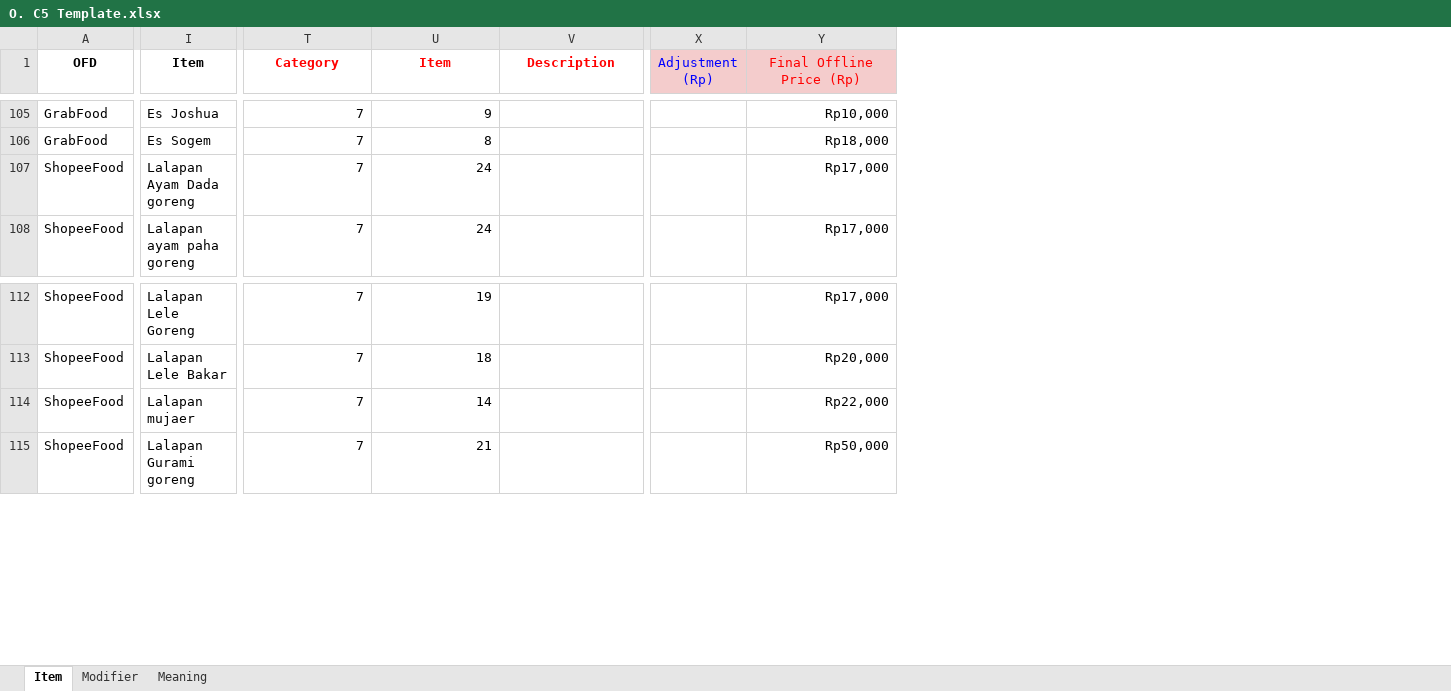
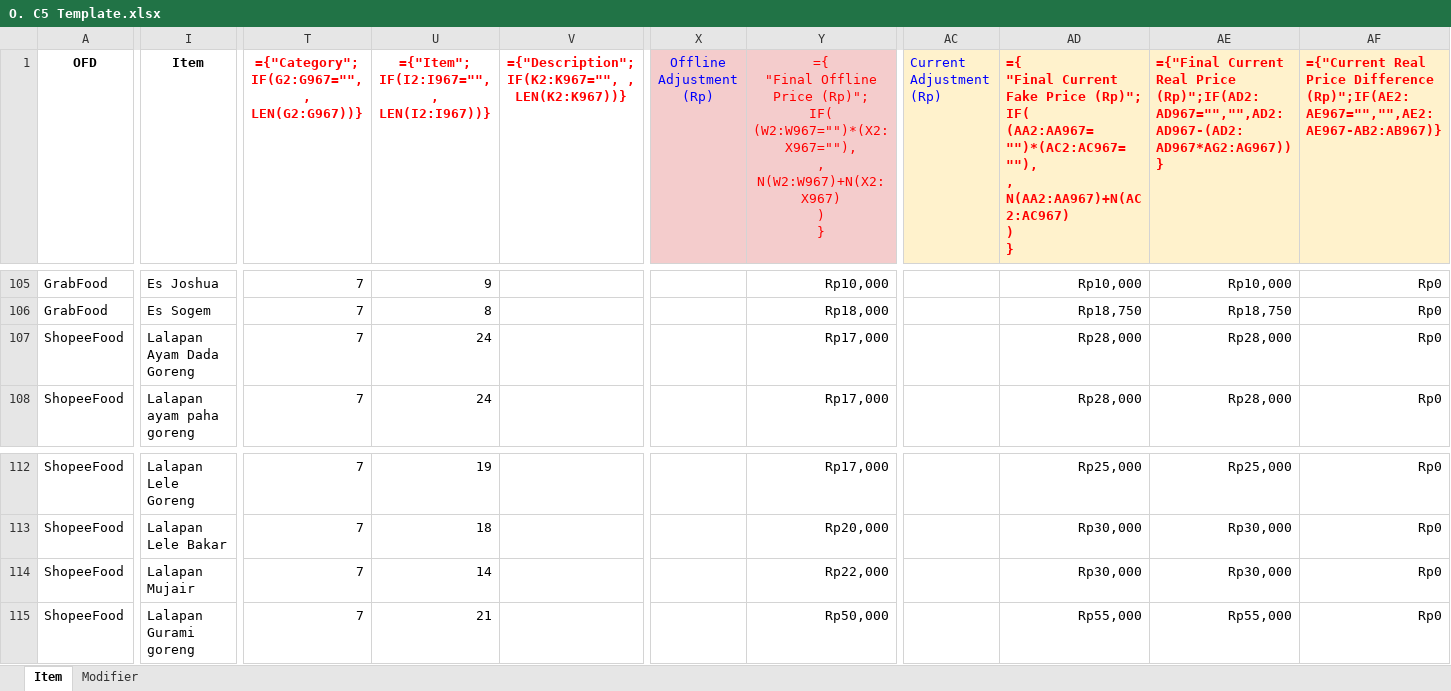
Before and after one commit to superfoodtechid/Menu-PreProd, an Excel workbook: O. C5 Template.xlsx, sheet Item, drawn as a sheet; only a part is shown, gaps mark what is left out; values as stored, in another font and other column widths than the file's, no borders; formulas without a stored value are shown as written; charts and pictures and conditional formats not drawn; removed rows and columns are numbered as before the commit, all else as after; ↵ is a line break in a cell; the diff covers the shown part only; the diff names each change by its address in the sheet, - before the commit and + after, or states it on an @@ line.

Commit message:
feat: add Owner column schema, Google Sheet Owner sync, Drive target folder update and Apps Script backup

```diff
--- a/O. C5 Template.xlsx (sheet Item)
+++ b/O. C5 Template.xlsx (sheet Item)
-sheet tab: Meaning
-column X (Adjustment (Rp)), empty
+column X (Offline Adjustment (Rp)), empty
+column AC (Current Adjustment (Rp)), empty
+column AD, row 1: ={ ↵ "Final Current Fake Price (Rp)"; ↵ IF( ↵ (AA2:AA967="")*(AC2:AC967=""), ↵ , ↵ N(AA2:AA967)+N(AC2:AC967) ↵ ) ↵ }; rows 105-108: Rp10,000 | Rp18,750 | Rp28,000 | Rp28,000; rows 112-115: Rp25,000 | Rp30,000 | Rp30,000 | Rp55,000
+column AE, row 1: ={"Final Current Real Price (Rp)";IF(AD2:AD967="","",AD2:AD967-(AD2:AD967*AG2:AG967))}; rows 105-108: Rp10,000 | Rp18,750 | Rp28,000 | Rp28,000; rows 112-115: Rp25,000 | Rp30,000 | Rp30,000 | Rp55,000
+column AF, row 1: ={"Current Real Price Difference (Rp)";IF(AE2:AE967="","",AE2:AE967-AB2:AB967)}; rows 105-108: all Rp0; rows 112-115: all Rp0
-T1: Category
+T1: ={"Category"; IF(G2:G967="", , LEN(G2:G967))}
-U1: Item
+U1: ={"Item"; IF(I2:I967="", , LEN(I2:I967))}
-V1: Description
+V1: ={"Description"; IF(K2:K967="", , LEN(K2:K967))}
-Y1: Final Offline Price (Rp)
+Y1: ={ ↵ "Final Offline Price (Rp)"; ↵ IF( ↵ (W2:W967="")*(X2:X967=""), ↵ , ↵ N(W2:W967)+N(X2:X967) ↵ ) ↵ }
-I107 (Item): Lalapan Ayam Dada goreng
+I107 (Item): Lalapan Ayam Dada Goreng
-I114 (Item): Lalapan mujaer
+I114 (Item): Lalapan Mujair
```
Also changed, not shown: 32 edited cells elsewhere in this sheet, sheet Modifier, charts or pictures, 4 other files.
